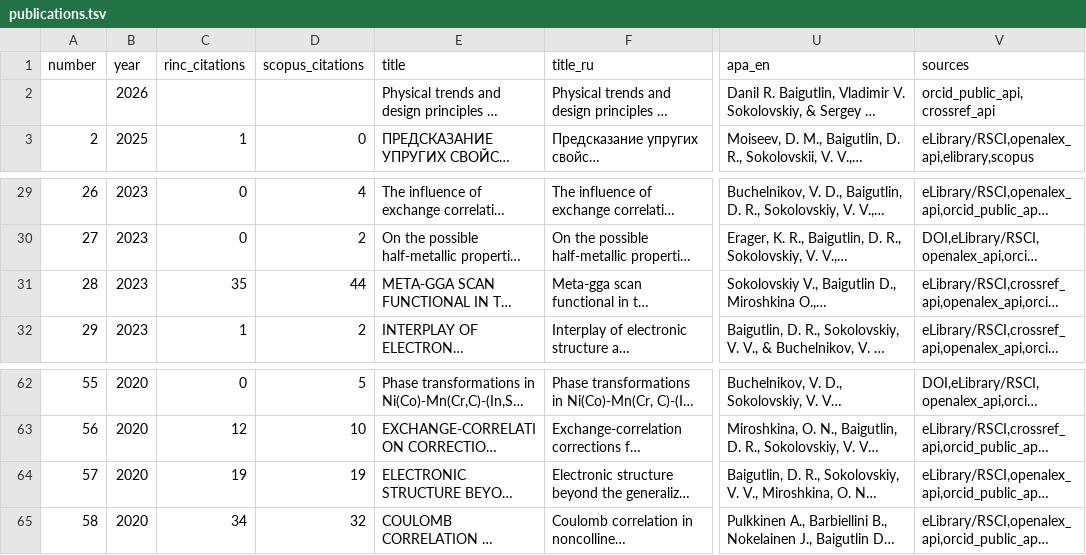
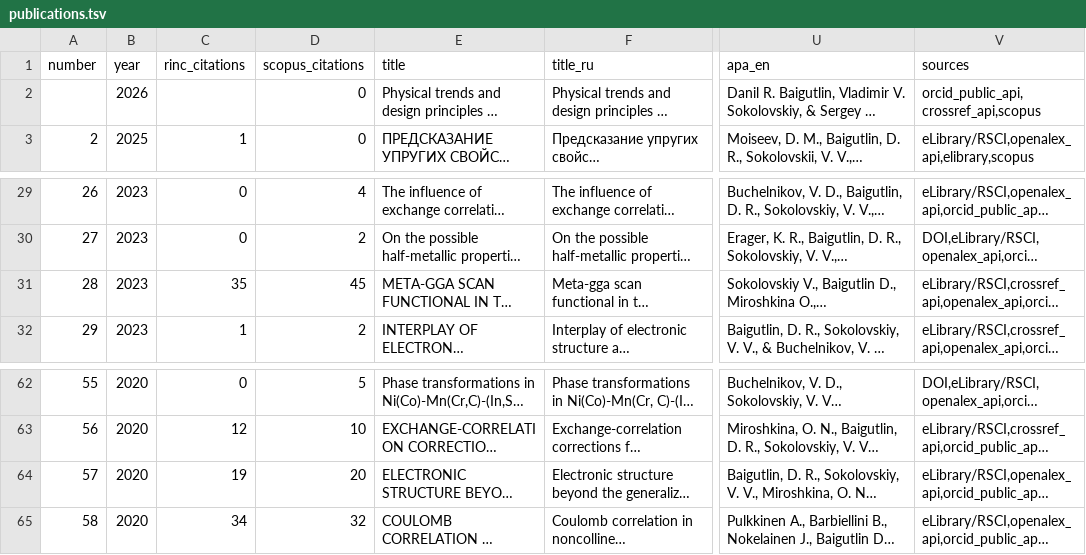
Before and after one commit to Arseniy24RUS/personal-website-Baigutlin, a TSV file: data/public/publications.tsv, drawn as a sheet; only a part is shown, gaps mark what is left out; long unchanged cells end in …; the diff names each change by its address in the sheet, - before the commit and + after, or states it on an @@ line.

```diff
--- a/data/public/publications.tsv
+++ b/data/public/publications.tsv
-D2 (scopus_citations): (empty)
+D2 (scopus_citations): 0
-V2 (sources): orcid_public_api,crossref_api
+V2 (sources): orcid_public_api,crossref_api,scopus
-D31 (scopus_citations): 44
+D31 (scopus_citations): 45
-D64 (scopus_citations): 19
+D64 (scopus_citations): 20
```
Also changed, not shown: 33 other files.
